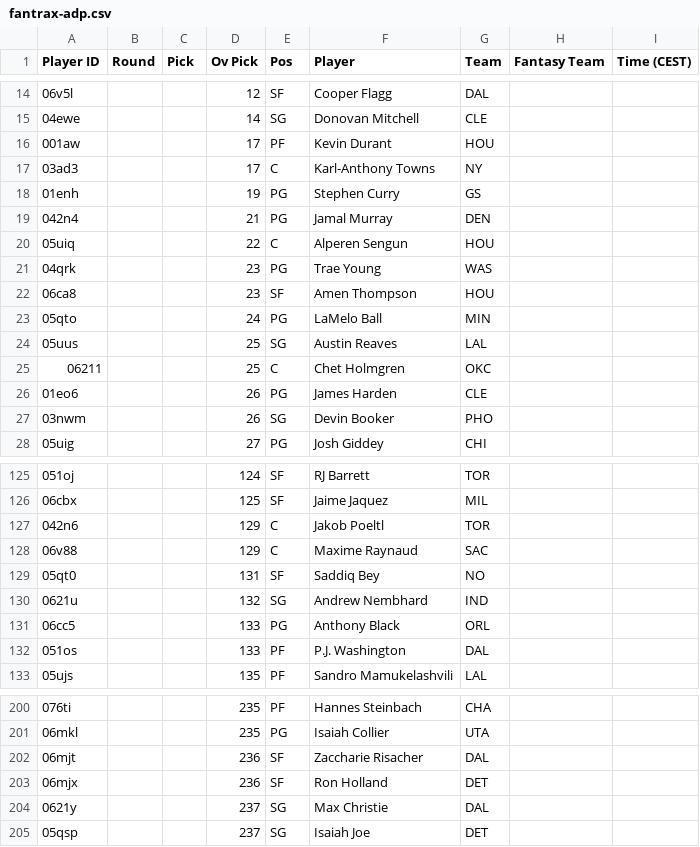
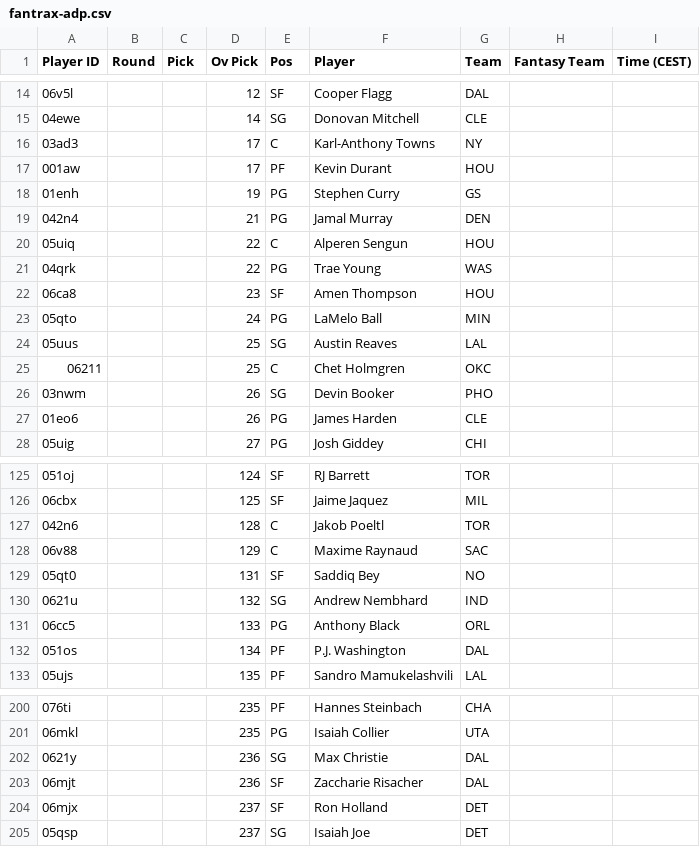
Before and after one commit to Pizzaratops/Citizens-of-Funkytown, a CSV file: projections/data/fantrax-adp.csv, drawn as a sheet; only a part is shown, gaps mark what is left out; the diff covers the shown part only.

```diff
--- a/projections/data/fantrax-adp.csv
+++ b/projections/data/fantrax-adp.csv
@@ -15,4 +15,4 @@
 "04ewe","","","14","SG","Donovan Mitchell","CLE","",""
+"03ad3","","","17","C","Karl-Anthony Towns","NY","",""
 "001aw","","","17","PF","Kevin Durant","HOU","",""
-"03ad3","","","17","C","Karl-Anthony Towns","NY","",""
 "01enh","","","19","PG","Stephen Curry","GS","",""
@@ -20,3 +20,3 @@
 "05uiq","","","22","C","Alperen Sengun","HOU","",""
-"04qrk","","","23","PG","Trae Young","WAS","",""
+"04qrk","","","22","PG","Trae Young","WAS","",""
 "06ca8","","","23","SF","Amen Thompson","HOU","",""
@@ -25,4 +25,4 @@
 "06211","","","25","C","Chet Holmgren","OKC","",""
+"03nwm","","","26","SG","Devin Booker","PHO","",""
 "01eo6","","","26","PG","James Harden","CLE","",""
-"03nwm","","","26","SG","Devin Booker","PHO","",""
 "05uig","","","27","PG","Josh Giddey","CHI","",""
@@ -126,3 +126,3 @@
 "06cbx","","","125","SF","Jaime Jaquez","MIL","",""
-"042n6","","","129","C","Jakob Poeltl","TOR","",""
+"042n6","","","128","C","Jakob Poeltl","TOR","",""
 "06v88","","","129","C","Maxime Raynaud","SAC","",""
@@ -131,3 +131,3 @@
 "06cc5","","","133","PG","Anthony Black","ORL","",""
-"051os","","","133","PF","P.J. Washington","DAL","",""
+"051os","","","134","PF","P.J. Washington","DAL","",""
 "05ujs","","","135","PF","Sandro Mamukelashvili","LAL","",""
@@ -201,5 +201,5 @@
 "06mkl","","","235","PG","Isaiah Collier","UTA","",""
+"0621y","","","236","SG","Max Christie","DAL","",""
 "06mjt","","","236","SF","Zaccharie Risacher","DAL","",""
-"06mjx","","","236","SF","Ron Holland","DET","",""
-"0621y","","","237","SG","Max Christie","DAL","",""
+"06mjx","","","237","SF","Ron Holland","DET","",""
 "05qsp","","","237","SG","Isaiah Joe","DET","",""
```
Also changed, not shown: 5 added rows, 5 removed rows, 7 moved rows and 23 edited cells elsewhere in this file, 1 other file.
